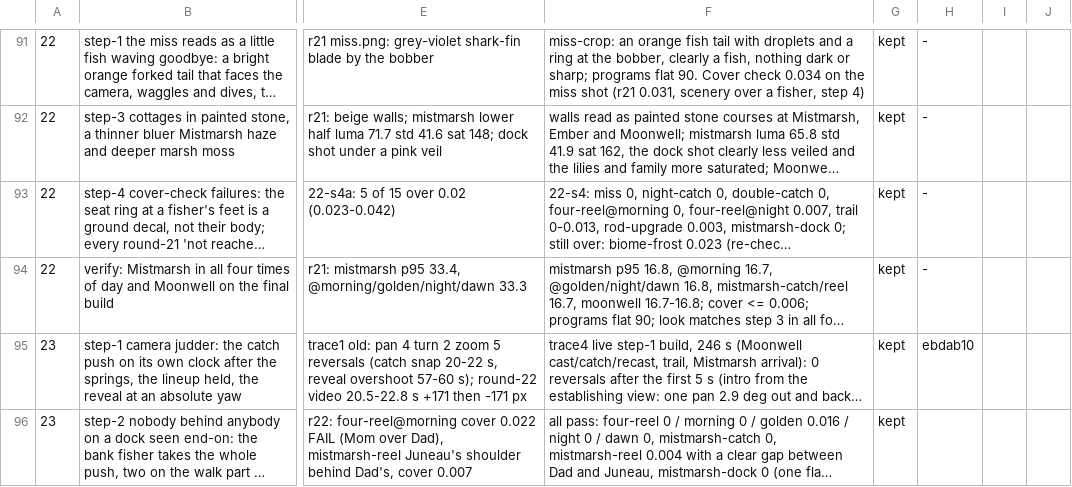
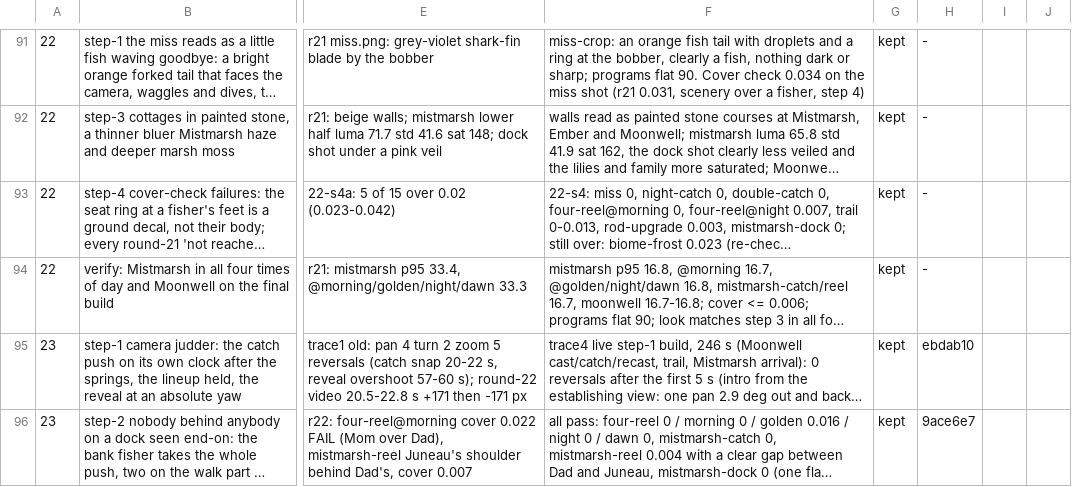
Before and after one commit to open-game-system/bobberbrook, a TSV file: critic/decisions.tsv, drawn as a sheet; only a part is shown, gaps mark what is left out; long unchanged cells end in …; the diff covers the shown part only; the diff names each change by its address in the sheet, - before the commit and + after, or states it on an @@ line.

```diff
--- a/critic/decisions.tsv
+++ b/critic/decisions.tsv
-H96: (empty)
+H96: 9ace6e7
```
Also changed, not shown: 1 added row elsewhere in this file, 32 other files.
